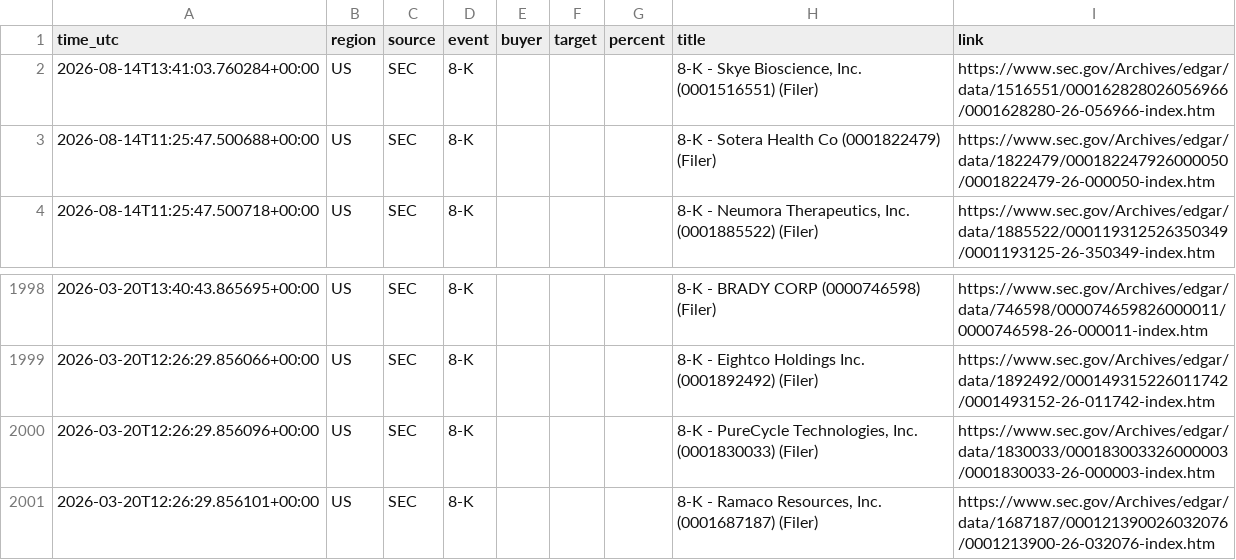
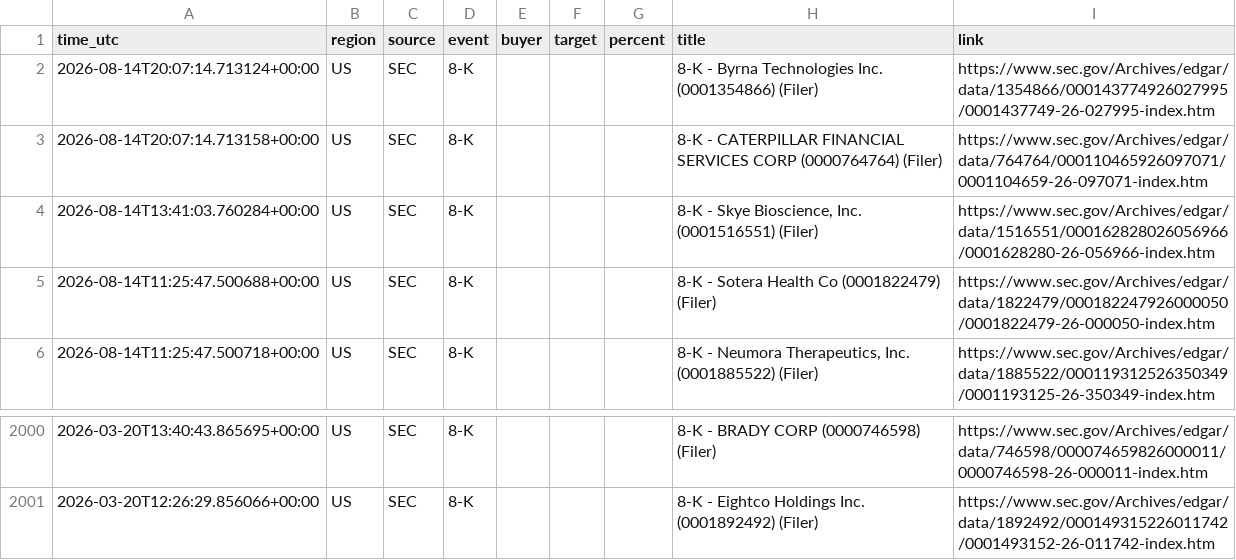
Before and after one commit to 495m5mghnv-arch/StakeWatch-, a CSV file: events.csv, drawn as a sheet; only a part is shown, gaps mark what is left out; removed rows and columns are numbered as before the commit, all else as after; the diff names each change by its address in the sheet, - before the commit and + after, or states it on an @@ line.

```diff
--- a/events.csv
+++ b/events.csv
+row 2: 2026-08-14T20:07:14.713124+00:00 | US | SEC | 8-K |  |  |  | 8-K - Byrna Technologies Inc. (0001354866) (Filer) | https://www.sec.gov/Archives/edgar/data/1354866/000143774926027995/0001437749-26-027995-index.htm
+row 3: 2026-08-14T20:07:14.713158+00:00 | US | SEC | 8-K |  |  |  | 8-K - CATERPILLAR FINANCIAL SERVICES CORP (0000764764) (Filer) | https://www.sec.gov/Archives/edgar/data/764764/000110465926097071/0001104659-26-097071-index.htm
-row 2000: 2026-03-20T12:26:29.856096+00:00 | US | SEC | 8-K |  |  |  | 8-K - PureCycle Technologies, Inc. (0001830033) (Filer) | https://www.sec.gov/Archives/edgar/data/1830033/000183003326000003/0001830033-26-000003-index.htm
-row 2001: 2026-03-20T12:26:29.856101+00:00 | US | SEC | 8-K |  |  |  | 8-K - Ramaco Resources, Inc. (0001687187) (Filer) | https://www.sec.gov/Archives/edgar/data/1687187/000121390026032076/0001213900-26-032076-index.htm
```
Also changed, not shown: docs/events.csv, 3 other files.
